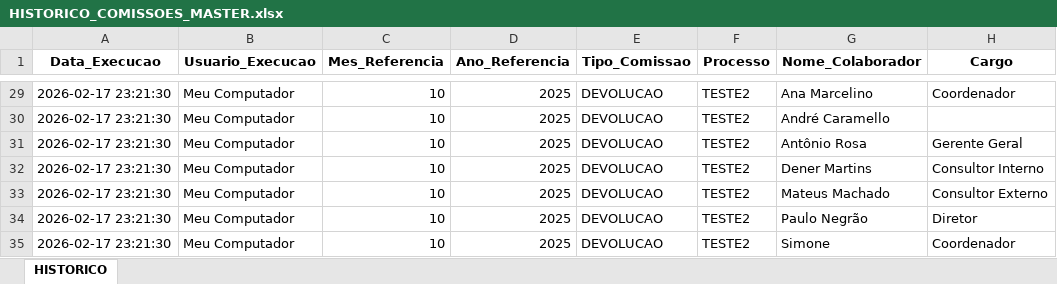
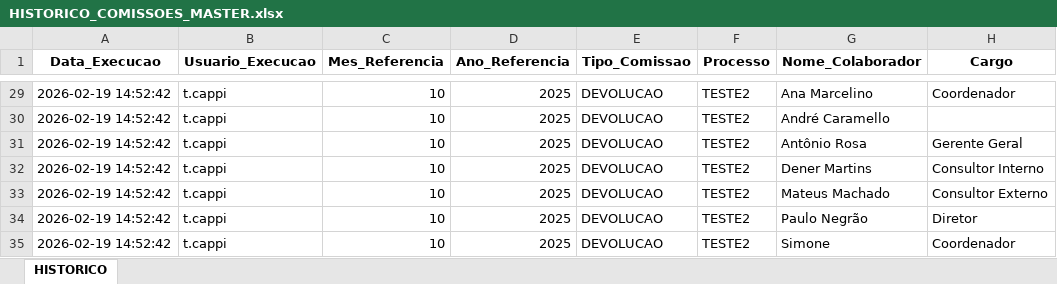
Before and after one commit to tiago-cappi/PROJETO_COMISSOES_V2, an Excel workbook: data/banco_dados/HISTORICO_COMISSOES_MASTER.xlsx, sheet HISTORICO, drawn as a sheet; only a part is shown, gaps mark what is left out; values as stored, in another font and other column widths than the file's, no borders; the diff covers the shown part only; the diff names each change by its address in the sheet, - before the commit and + after, or states it on an @@ line.

```diff
--- a/data/banco_dados/HISTORICO_COMISSOES_MASTER.xlsx (sheet HISTORICO)
+++ b/data/banco_dados/HISTORICO_COMISSOES_MASTER.xlsx (sheet HISTORICO)
-A29:A35 (Data_Execucao): 2026-02-17 23:21:30
+A29:A35 (Data_Execucao): 2026-02-19 14:52:42
-B29:B35 (Usuario_Execucao): Meu Computador
+B29:B35 (Usuario_Execucao): t.cappi
```
Also changed, not shown: 54 edited cells elsewhere in this sheet, Conversões.xlsx, Faturados_YTD.xlsx, 54 other files.
